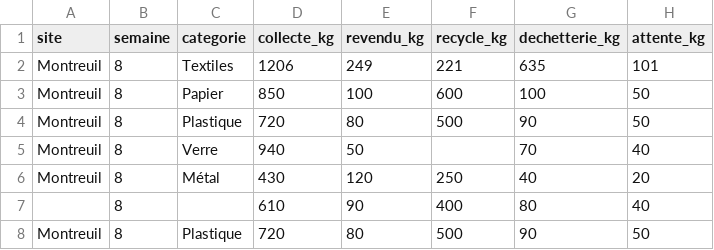
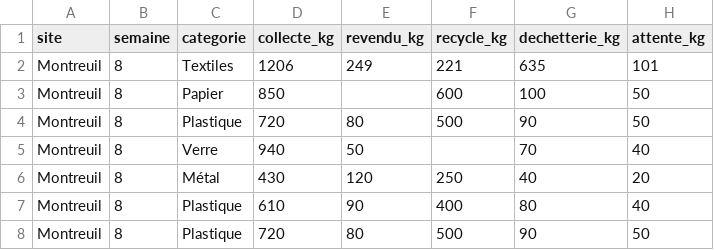
Before and after one commit to thierrycrt/mon-projet, a CSV file: data/brut/pesees.csv, drawn as a sheet.

Commit message:
remplacement des numeriques vbides par des valeur moyennes pour les colonnes revendu_kg, recycle_kg, dechetterie_kg, attente_kg OK

```diff
--- a/data/brut/pesees.csv
+++ b/data/brut/pesees.csv
@@ -2,3 +2,3 @@ site,semaine,categorie,collecte_kg,revendu_kg,recycle_kg,dechetterie_kg,attente_
 Montreuil,8,Textiles,1206,249,221,635,101
-Montreuil,8,Papier,850,100,600,100,50
+Montreuil,8,Papier,850,,600,100,50
 Montreuil,8,Plastique,720,80,500,90,50
@@ -6,3 +6,3 @@ Montreuil,8,Verre,940,50,,70,40
 Montreuil,8,Métal,430,120,250,40,20
-,8,,610,90,400,80,40
+Montreuil,8,Plastique,610,90,400,80,40
 Montreuil,8,Plastique,720,80,500,90,50
```
Also changed, not shown: 1 other file.
